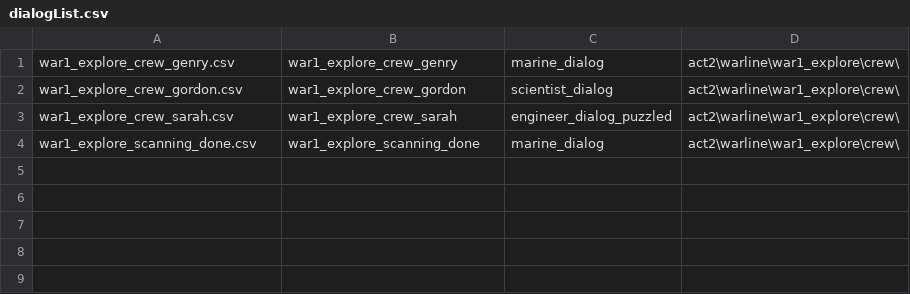
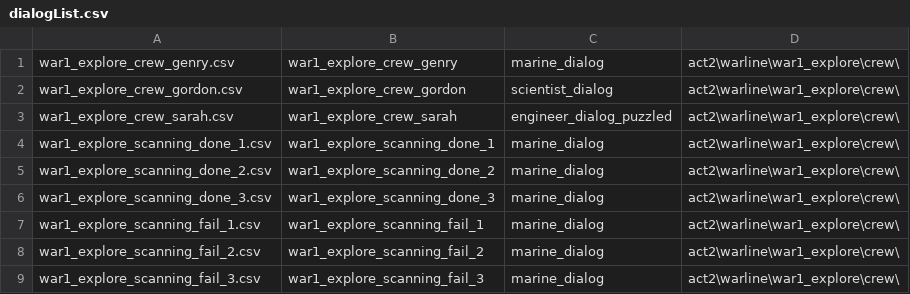
Before and after one commit to inferno986return/AuroraRL-mirror, a CSV file: doc/dialog sources/act2/warline/war1_explore/crew/dialogList.csv, drawn as a sheet.

```diff
--- a/doc/dialog sources/act2/warline/war1_explore/crew/dialogList.csv
+++ b/doc/dialog sources/act2/warline/war1_explore/crew/dialogList.csv
@@ -3,2 +3,7 @@ war1_explore_crew_gordon.csv;war1_explore_crew_gordon;scientist_dialog;act2\warl
 war1_explore_crew_sarah.csv;war1_explore_crew_sarah;engineer_dialog_puzzled;act2\warline\war1_explore\crew\
-war1_explore_scanning_done.csv;war1_explore_scanning_done;marine_dialog;act2\warline\war1_explore\crew\
+war1_explore_scanning_done_1.csv;war1_explore_scanning_done_1;marine_dialog;act2\warline\war1_explore\crew\
+war1_explore_scanning_done_2.csv;war1_explore_scanning_done_2;marine_dialog;act2\warline\war1_explore\crew\
+war1_explore_scanning_done_3.csv;war1_explore_scanning_done_3;marine_dialog;act2\warline\war1_explore\crew\
+war1_explore_scanning_fail_1.csv;war1_explore_scanning_fail_1;marine_dialog;act2\warline\war1_explore\crew\
+war1_explore_scanning_fail_2.csv;war1_explore_scanning_fail_2;marine_dialog;act2\warline\war1_explore\crew\
+war1_explore_scanning_fail_3.csv;war1_explore_scanning_fail_3;marine_dialog;act2\warline\war1_explore\crew\
```
Also changed, not shown: 38 other files.
